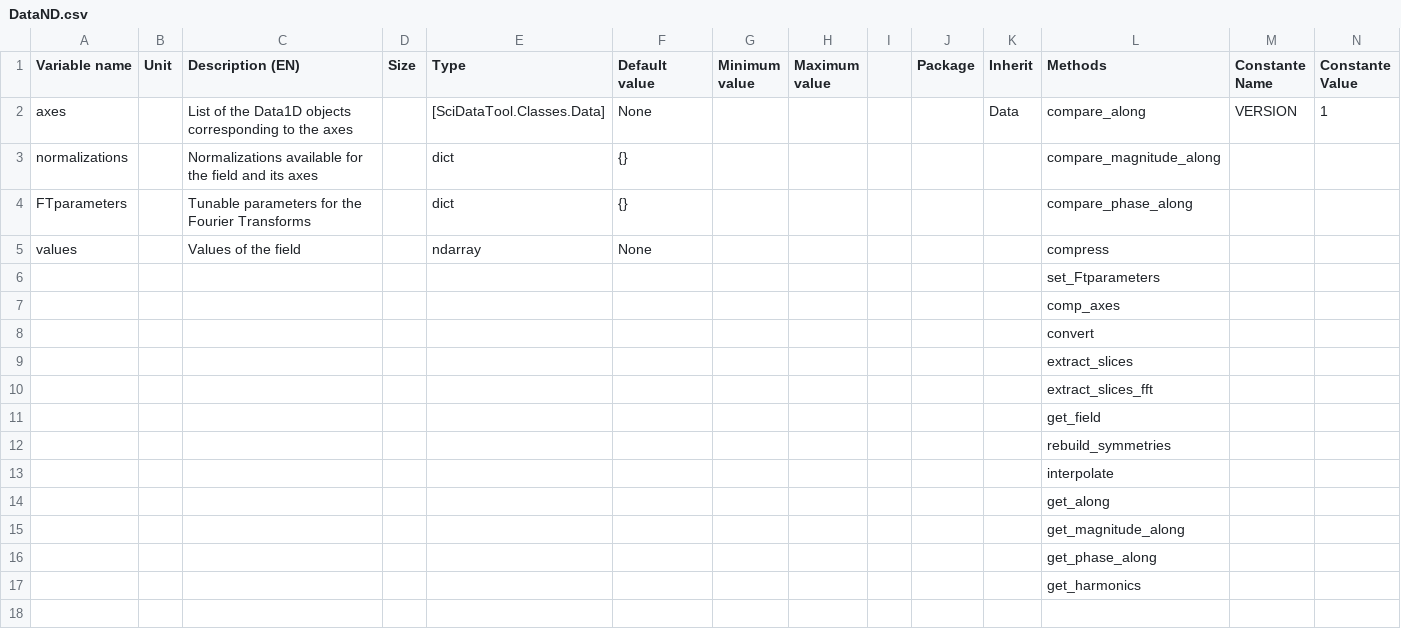
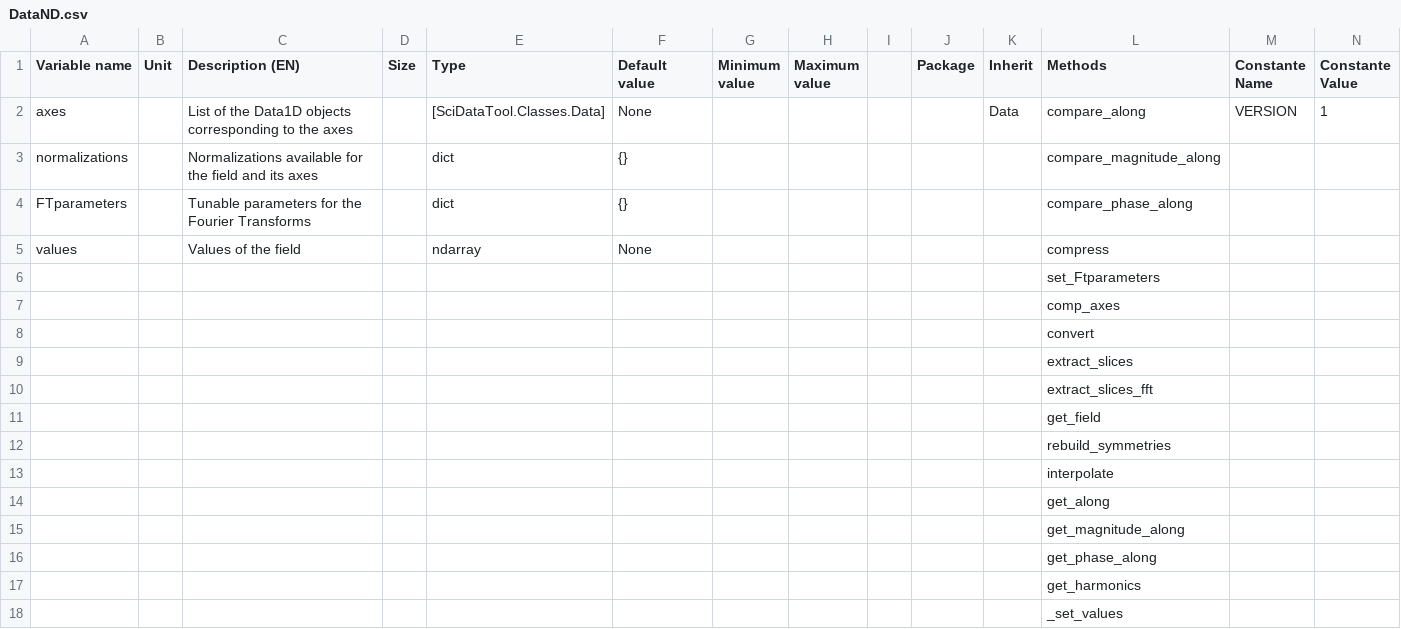
Before and after one commit to Eomys/SciDataTool, a CSV file: SciDataTool/Generator/ClassesRef/DataND.csv, drawn as a sheet; only a part is shown; rows hold the shown columns only; the diff names each change by its address in the sheet, - before the commit and + after, or states it on an @@ line.

Commit message:
[BC] Reintroduce check dimensions as a setter method

```diff
--- a/SciDataTool/Generator/ClassesRef/DataND.csv
+++ b/SciDataTool/Generator/ClassesRef/DataND.csv
+row 18:  |  |  |  |  |  |  |  |  |  |  | _set_values
```
Also changed, not shown: 1 other file.
